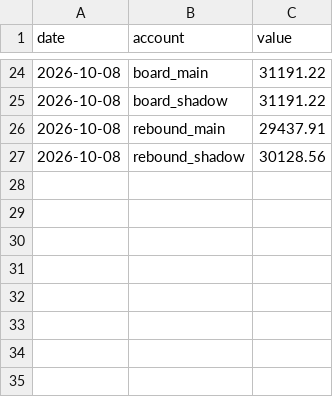
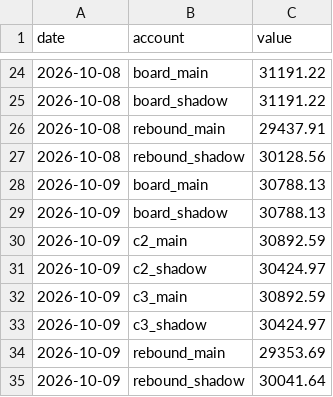
Before and after one commit to dsk1134162538-hash/jev-quant, a CSV file: exports/equity.csv, drawn as a sheet; only a part is shown, gaps mark what is left out; the diff names each change by its address in the sheet, - before the commit and + after, or states it on an @@ line.

```diff
--- a/exports/equity.csv
+++ b/exports/equity.csv
+row 28: 2026-10-09 | board_main | 30788.13
+row 29: 2026-10-09 | board_shadow | 30788.13
+row 30: 2026-10-09 | c2_main | 30892.59
+row 31: 2026-10-09 | c2_shadow | 30424.97
+row 32: 2026-10-09 | c3_main | 30892.59
+row 33: 2026-10-09 | c3_shadow | 30424.97
+row 34: 2026-10-09 | rebound_main | 29353.69
+row 35: 2026-10-09 | rebound_shadow | 30041.64
```
Also changed, not shown: exports/board_events.csv, exports/fills.csv, 6 other files.
